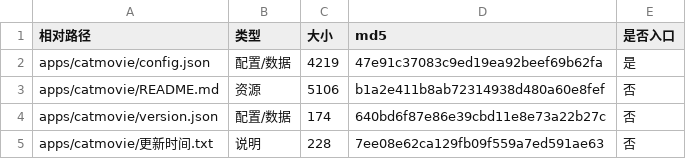
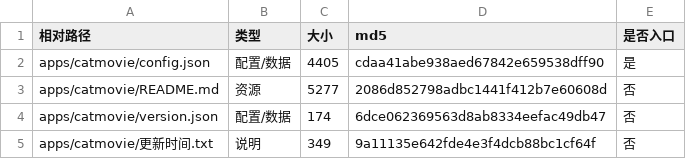
Before and after one commit to SL-learn/SL-Sources, a CSV file: 清单/包清单-catmovie.csv, drawn as a sheet.

```diff
--- a/清单/包清单-catmovie.csv
+++ b/清单/包清单-catmovie.csv
@@ -1,5 +1,5 @@
 "相对路径","类型","大小","md5","是否入口"
-"apps/catmovie/config.json","配置/数据","4219","47e91c37083c9ed19ea92beef69b62fa","是"
-"apps/catmovie/README.md","资源","5106","b1a2e411b8ab72314938d480a60e8fef","否"
-"apps/catmovie/version.json","配置/数据","174","640bd6f87e86e39cbd11e8e73a22b27c","否"
-"apps/catmovie/更新时间.txt","说明","228","7ee08e62ca129fb09f559a7ed591ae63","否"
+"apps/catmovie/config.json","配置/数据","4405","cdaa41abe938aed67842e659538dff90","是"
+"apps/catmovie/README.md","资源","5277","2086d852798adbc1441f412b7e60608d","否"
+"apps/catmovie/version.json","配置/数据","174","6dce062369563d8ab8334eefac49db47","否"
+"apps/catmovie/更新时间.txt","说明","349","9a11135e642fde4e3f4dcb88bc1cf64f","否"
```
Also changed, not shown: 清单/版本对照表.csv, 14 other files.
